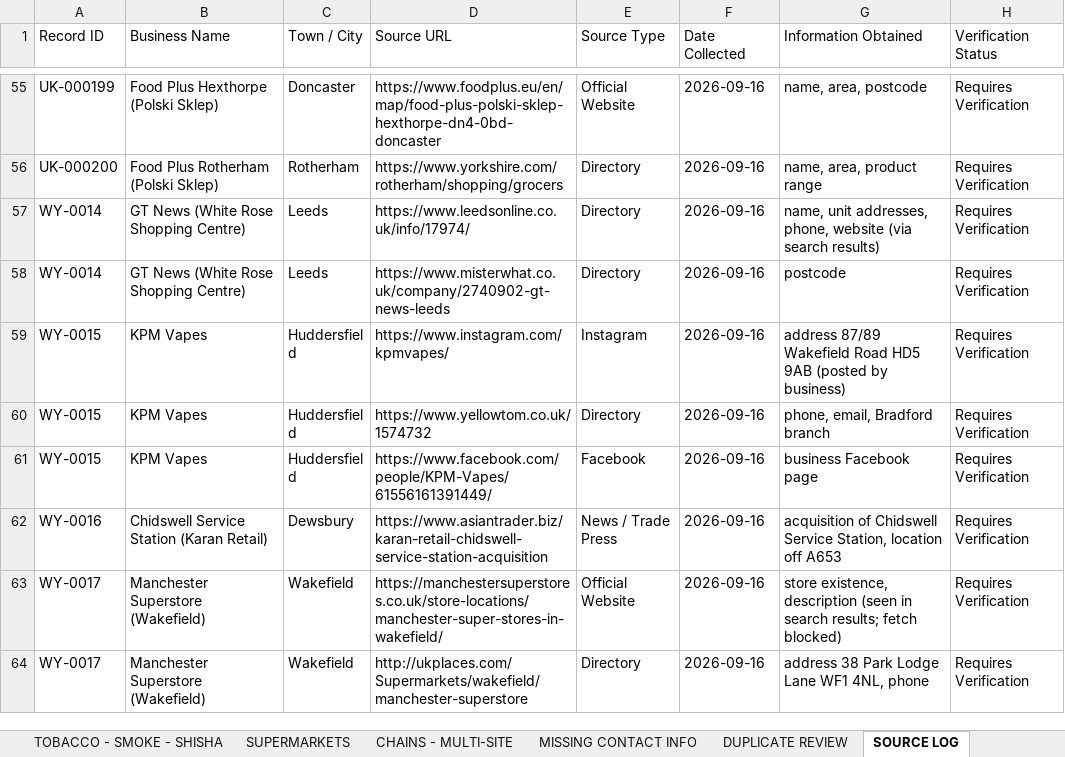
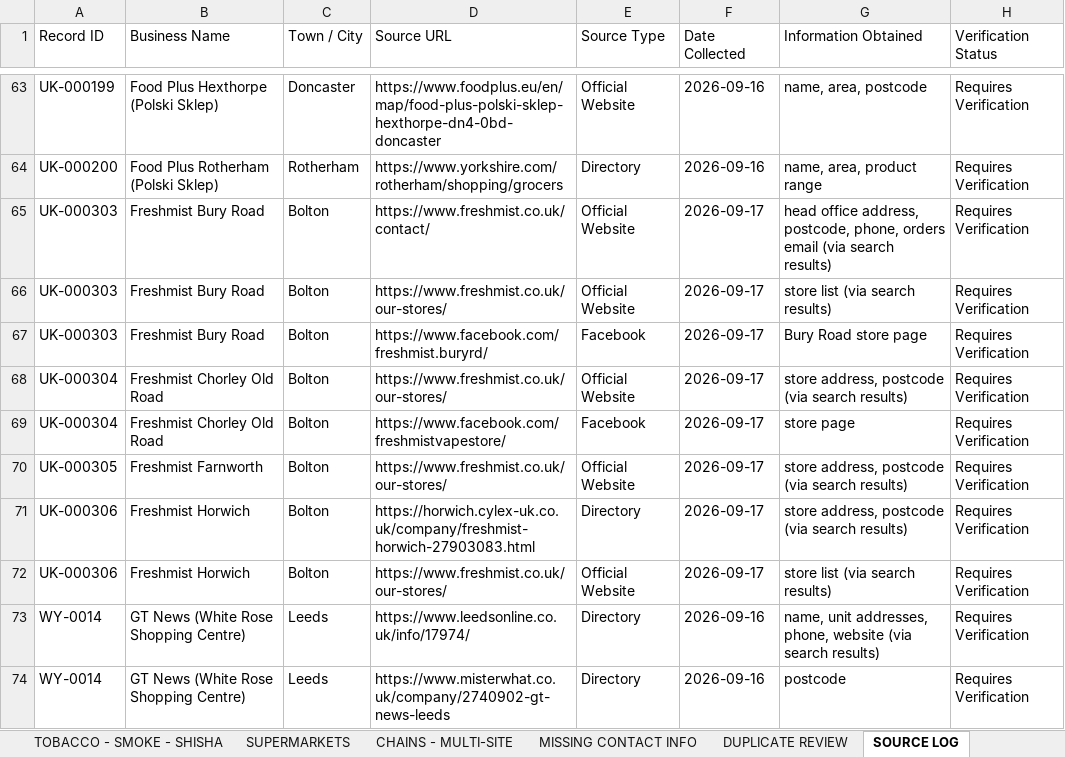
Before and after one commit to impyxxx-code/ledgeros, an Excel workbook: prospect-database/output/ARKHAM_RETAIL_prospects_west_yorkshire.xlsx, sheet SOURCE LOG, drawn as a sheet; only a part is shown, gaps mark what is left out; the shorter side is filled out with more unchanged rows; values as stored, in another font and other column widths than the file's, no cell formats; the diff covers the shown part only; the diff names each change by its address in the sheet, - before the commit and + after, or states it on an @@ line.

```diff
--- a/prospect-database/output/ARKHAM_RETAIL_prospects_west_yorkshire.xlsx (sheet SOURCE LOG)
+++ b/prospect-database/output/ARKHAM_RETAIL_prospects_west_yorkshire.xlsx (sheet SOURCE LOG)
+row 65: UK-000303 | Freshmist Bury Road | Bolton | https://www.freshmist.co.uk/contact/ | Official Website | 2026-09-17 | head office address, postcode, phone, orders email (via search results) | Requires Verification
+row 66: UK-000303 | Freshmist Bury Road | Bolton | https://www.freshmist.co.uk/our-stores/ | Official Website | 2026-09-17 | store list (via search results) | Requires Verification
+row 67: UK-000303 | Freshmist Bury Road | Bolton | https://www.facebook.com/freshmist.buryrd/ | Facebook | 2026-09-17 | Bury Road store page | Requires Verification
+row 68: UK-000304 | Freshmist Chorley Old Road | Bolton | https://www.freshmist.co.uk/our-stores/ | Official Website | 2026-09-17 | store address, postcode (via search results) | Requires Verification
+row 69: UK-000304 | Freshmist Chorley Old Road | Bolton | https://www.facebook.com/freshmistvapestore/ | Facebook | 2026-09-17 | store page | Requires Verification
+row 70: UK-000305 | Freshmist Farnworth | Bolton | https://www.freshmist.co.uk/our-stores/ | Official Website | 2026-09-17 | store address, postcode (via search results) | Requires Verification
+row 71: UK-000306 | Freshmist Horwich | Bolton | https://horwich.cylex-uk.co.uk/company/freshmist-horwich-27903083.html | Directory | 2026-09-17 | store address, postcode (via search results) | Requires Verification
+row 72: UK-000306 | Freshmist Horwich | Bolton | https://www.freshmist.co.uk/our-stores/ | Official Website | 2026-09-17 | store list (via search results) | Requires Verification
```
Also changed, not shown: 137 added rows elsewhere in this sheet, sheet ALL PROSPECTS, sheet CRM - FOLLOW-UP, sheet MISSING CONTACT INFO, sheet VAPE SHOPS, sheet CHAINS - MULTI-SITE, sheet SUPERMARKETS, 5 more sheets, cell formats, 6 other files.
